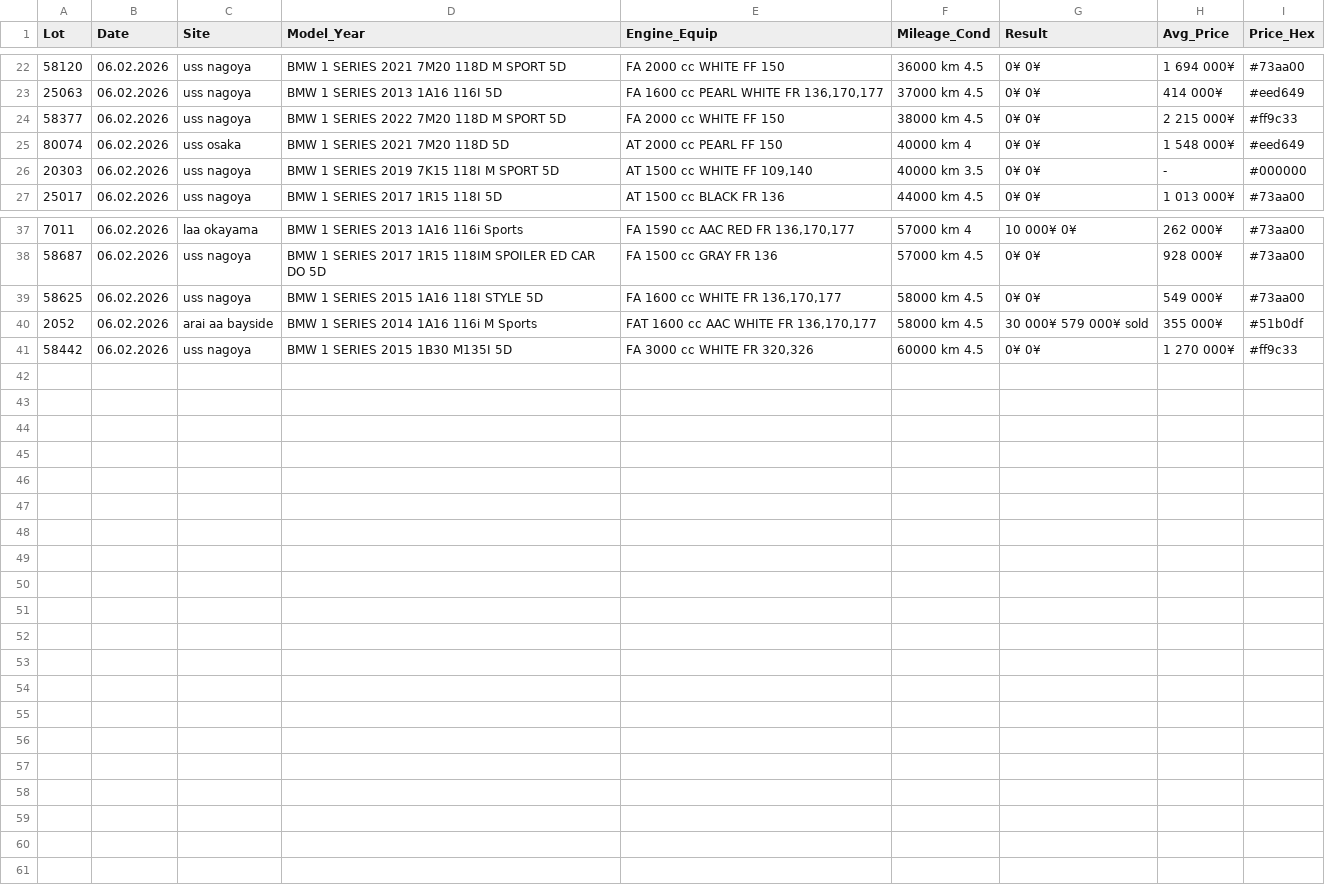
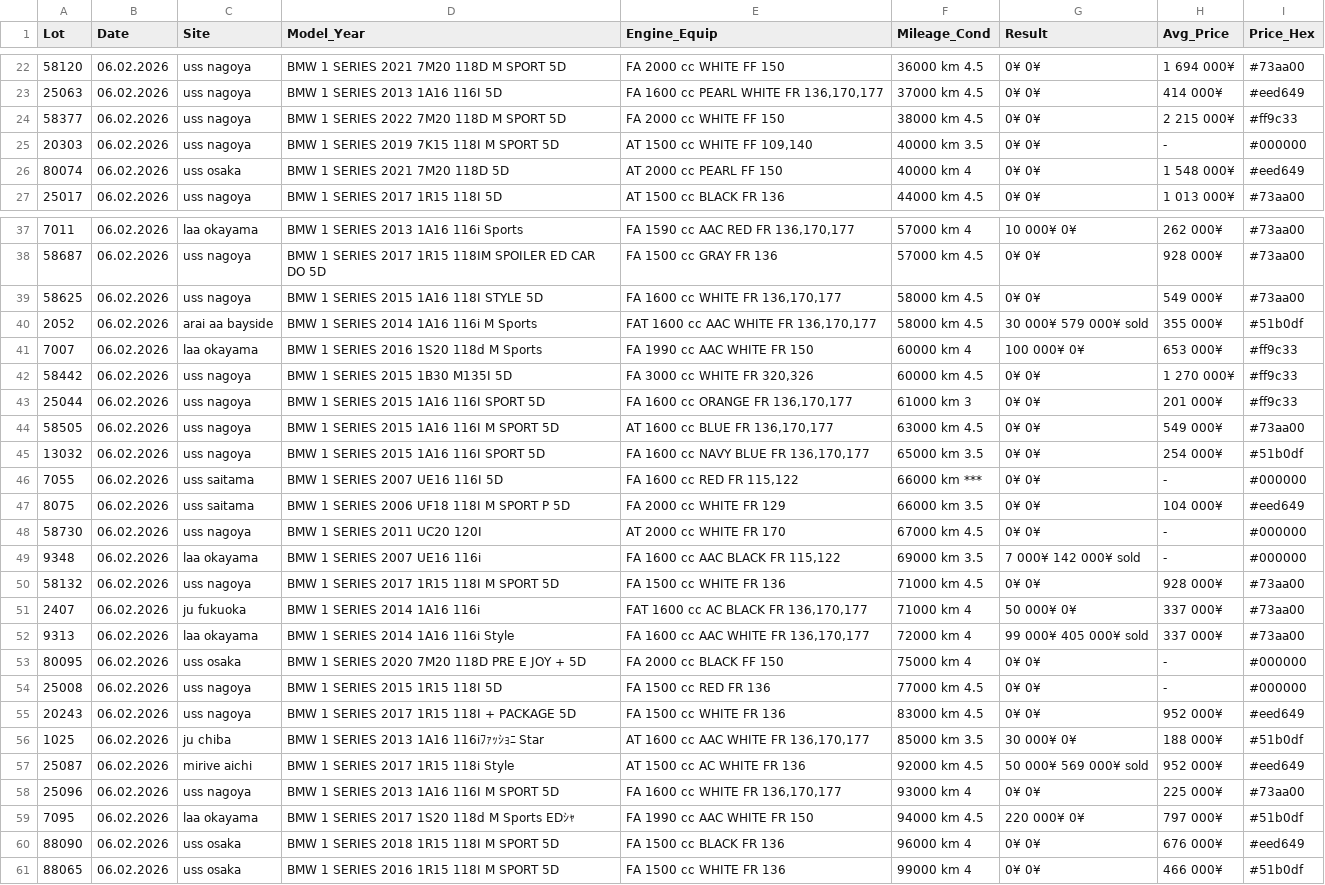
Before and after one commit to sunilvit/auction-data, a CSV file: jpcenter_data.csv, drawn as a sheet; only a part is shown, gaps mark what is left out; the diff covers the shown part only.

Commit message:
Auto-update: 60 records

```diff
--- a/jpcenter_data.csv
+++ b/jpcenter_data.csv
@@ -24,4 +24,4 @@ Lot,Date,Site,Model_Year,Engine_Equip,Mileage_Cond,Result,Avg_Price,Price_Hex
 "58377","06.02.2026","uss nagoya","BMW 1 SERIES 2022 7M20 118D M SPORT 5D","FA 2000 cc WHITE FF 150","38000 km 4.5","0¥ 0¥","2 215 000¥","#ff9c33"
+"20303","06.02.2026","uss nagoya","BMW 1 SERIES 2019 7K15 118I M SPORT 5D","AT 1500 cc WHITE FF 109,140","40000 km 3.5","0¥ 0¥","-","#000000"
 "80074","06.02.2026","uss osaka","BMW 1 SERIES 2021 7M20 118D 5D","AT 2000 cc PEARL FF 150","40000 km 4","0¥ 0¥","1 548 000¥","#eed649"
-"20303","06.02.2026","uss nagoya","BMW 1 SERIES 2019 7K15 118I M SPORT 5D","AT 1500 cc WHITE FF 109,140","40000 km 3.5","0¥ 0¥","-","#000000"
 "25017","06.02.2026","uss nagoya","BMW 1 SERIES 2017 1R15 118I 5D","AT 1500 cc BLACK FR 136","44000 km 4.5","0¥ 0¥","1 013 000¥","#73aa00"
@@ -40,2 +40,22 @@ Lot,Date,Site,Model_Year,Engine_Equip,Mileage_Cond,Result,Avg_Price,Price_Hex
 "2052","06.02.2026","arai aa bayside","BMW 1 SERIES 2014 1A16 116i M Sports","FAT 1600 cc AAC WHITE FR 136,170,177","58000 km 4.5","30 000¥ 579 000¥ sold","355 000¥","#51b0df"
+"7007","06.02.2026","laa okayama","BMW 1 SERIES 2016 1S20 118d M Sports","FA 1990 cc AAC WHITE FR 150","60000 km 4","100 000¥ 0¥","653 000¥","#ff9c33"
 "58442","06.02.2026","uss nagoya","BMW 1 SERIES 2015 1B30 M135I 5D","FA 3000 cc WHITE FR 320,326","60000 km 4.5","0¥ 0¥","1 270 000¥","#ff9c33"
+"25044","06.02.2026","uss nagoya","BMW 1 SERIES 2015 1A16 116I SPORT 5D","FA 1600 cc ORANGE FR 136,170,177","61000 km 3","0¥ 0¥","201 000¥","#ff9c33"
+"58505","06.02.2026","uss nagoya","BMW 1 SERIES 2015 1A16 116I M SPORT 5D","AT 1600 cc BLUE FR 136,170,177","63000 km 4.5","0¥ 0¥","549 000¥","#73aa00"
+"13032","06.02.2026","uss nagoya","BMW 1 SERIES 2015 1A16 116I SPORT 5D","FA 1600 cc NAVY BLUE FR 136,170,177","65000 km 3.5","0¥ 0¥","254 000¥","#51b0df"
+"7055","06.02.2026","uss saitama","BMW 1 SERIES 2007 UE16 116I 5D","FA 1600 cc RED FR 115,122","66000 km ***","0¥ 0¥","-","#000000"
+"8075","06.02.2026","uss saitama","BMW 1 SERIES 2006 UF18 118I M SPORT P 5D","FA 2000 cc WHITE FR 129","66000 km 3.5","0¥ 0¥","104 000¥","#eed649"
+"58730","06.02.2026","uss nagoya","BMW 1 SERIES 2011 UC20 120I","AT 2000 cc WHITE FR 170","67000 km 4.5","0¥ 0¥","-","#000000"
+"9348","06.02.2026","laa okayama","BMW 1 SERIES 2007 UE16 116i","FA 1600 cc AAC BLACK FR 115,122","69000 km 3.5","7 000¥ 142 000¥ sold","-","#000000"
+"58132","06.02.2026","uss nagoya","BMW 1 SERIES 2017 1R15 118I M SPORT 5D","FA 1500 cc WHITE FR 136","71000 km 4.5","0¥ 0¥","928 000¥","#73aa00"
+"2407","06.02.2026","ju fukuoka","BMW 1 SERIES 2014 1A16 116i","FAT 1600 cc AC BLACK FR 136,170,177","71000 km 4","50 000¥ 0¥","337 000¥","#73aa00"
+"9313","06.02.2026","laa okayama","BMW 1 SERIES 2014 1A16 116i Style","FA 1600 cc AAC WHITE FR 136,170,177","72000 km 4","99 000¥ 405 000¥ sold","337 000¥","#73aa00"
+"80095","06.02.2026","uss osaka","BMW 1 SERIES 2020 7M20 118D PRE E JOY + 5D","FA 2000 cc BLACK FF 150","75000 km 4","0¥ 0¥","-","#000000"
+"25008","06.02.2026","uss nagoya","BMW 1 SERIES 2015 1R15 118I 5D","FA 1500 cc RED FR 136","77000 km 4.5","0¥ 0¥","-","#000000"
+"20243","06.02.2026","uss nagoya","BMW 1 SERIES 2017 1R15 118I + PACKAGE 5D","FA 1500 cc WHITE FR 136","83000 km 4.5","0¥ 0¥","952 000¥","#eed649"
+"1025","06.02.2026","ju chiba","BMW 1 SERIES 2013 1A16 116iﾌｧｯｼｮﾆ Star","AT 1600 cc AAC WHITE FR 136,170,177","85000 km 3.5","30 000¥ 0¥","188 000¥","#51b0df"
+"25087","06.02.2026","mirive aichi","BMW 1 SERIES 2017 1R15 118i Style","AT 1500 cc AC WHITE FR 136","92000 km 4.5","50 000¥ 569 000¥ sold","952 000¥","#eed649"
+"25096","06.02.2026","uss nagoya","BMW 1 SERIES 2013 1A16 116I M SPORT 5D","FA 1600 cc WHITE FR 136,170,177","93000 km 4","0¥ 0¥","225 000¥","#73aa00"
+"7095","06.02.2026","laa okayama","BMW 1 SERIES 2017 1S20 118d M Sports EDｼｬ","FA 1990 cc AAC WHITE FR 150","94000 km 4.5","220 000¥ 0¥","797 000¥","#51b0df"
+"88090","06.02.2026","uss osaka","BMW 1 SERIES 2018 1R15 118I M SPORT 5D","FA 1500 cc BLACK FR 136","96000 km 4","0¥ 0¥","676 000¥","#eed649"
+"88065","06.02.2026","uss osaka","BMW 1 SERIES 2016 1R15 118I M SPORT 5D","FA 1500 cc WHITE FR 136","99000 km 4","0¥ 0¥","466 000¥","#51b0df"
```
Also changed, not shown: 1 moved row elsewhere in this file.
